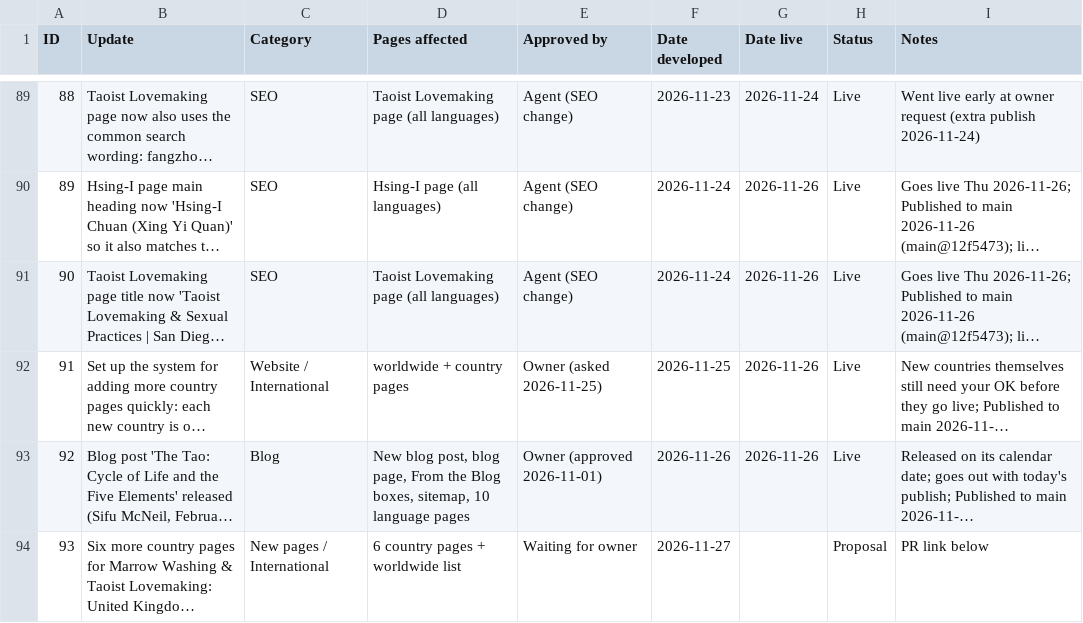
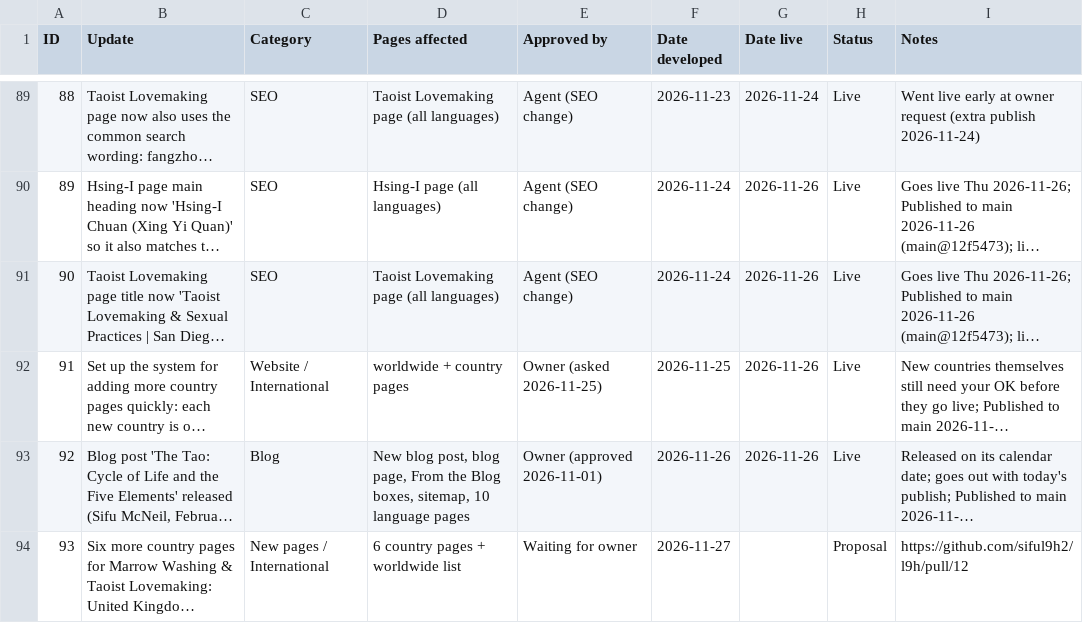
Before and after one commit to siful9h2/l9h, a CSV file: tools/update-log.csv, drawn as a sheet; only a part is shown, gaps mark what is left out; long unchanged cells end in …; the diff names each change by its address in the sheet, - before the commit and + after, or states it on an @@ line.

```diff
--- a/tools/update-log.csv
+++ b/tools/update-log.csv
-I94 (Notes): PR link below
+I94 (Notes): https://github.com/siful9h2/l9h/pull/12
```
